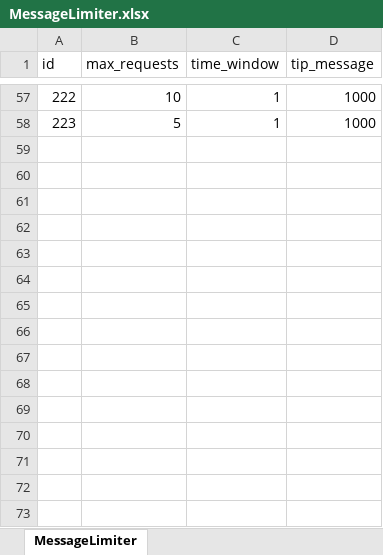
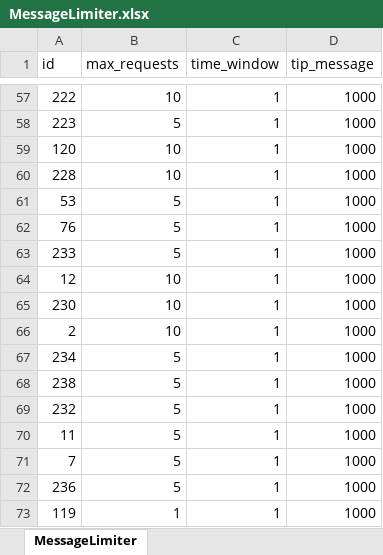
Before and after one commit to luyuan-cpp/xuanming-server-mmo, an Excel workbook: data/MessageLimiter.xlsx, sheet MessageLimiter, drawn as a sheet; only a part is shown, gaps mark what is left out; values as stored, in another font and other column widths than the file's, no borders; the diff names each change by its address in the sheet, - before the commit and + after, or states it on an @@ line.

```diff
--- a/data/MessageLimiter.xlsx (sheet MessageLimiter)
+++ b/data/MessageLimiter.xlsx (sheet MessageLimiter)
+row 59: 120 | 10 | 1 | 1000
+row 60: 228 | 10 | 1 | 1000
+row 61: 53 | 5 | 1 | 1000
+row 62: 76 | 5 | 1 | 1000
+row 63: 233 | 5 | 1 | 1000
+row 64: 12 | 10 | 1 | 1000
+row 65: 230 | 10 | 1 | 1000
+row 66: 2 | 10 | 1 | 1000
+row 67: 234 | 5 | 1 | 1000
+row 68: 238 | 5 | 1 | 1000
+row 69: 232 | 5 | 1 | 1000
+row 70: 11 | 5 | 1 | 1000
+row 71: 7 | 5 | 1 | 1000
+row 72: 236 | 5 | 1 | 1000
+row 73: 119 | 1 | 1 | 1000
```
Also changed, not shown: 54 other files.
